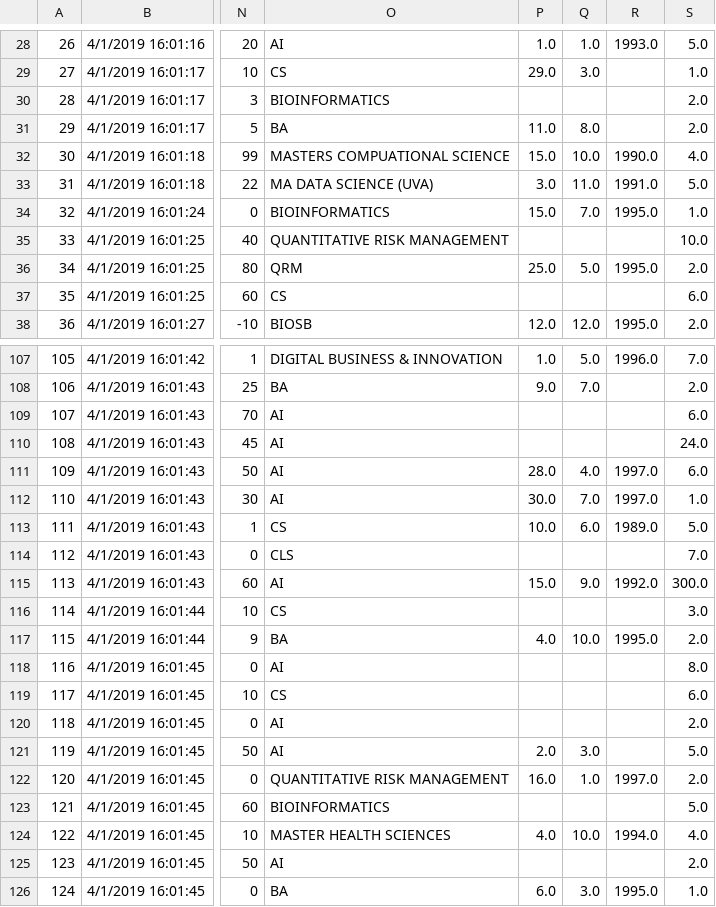
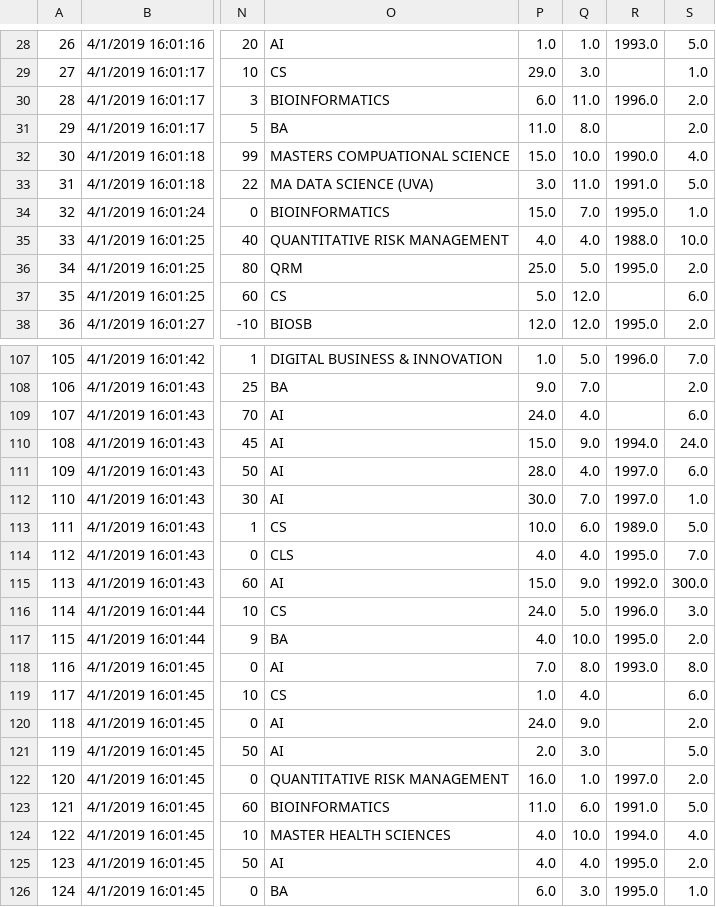
Before and after one commit to voschezang/Data-Mining, a CSV file: ODI-2019-clean.csv, drawn as a sheet; only a part is shown, gaps mark what is left out; the diff covers the shown part only; the diff names each change by its address in the sheet, - before the commit and + after, or states it on an @@ line.

```diff
--- a/ODI-2019-clean.csv
+++ b/ODI-2019-clean.csv
-P30: (empty)
+P30: 6.0
-Q30: (empty)
+Q30: 11.0
-R30: (empty)
+R30: 1996.0
-P35: (empty)
+P35: 4.0
-Q35: (empty)
+Q35: 4.0
-R35: (empty)
+R35: 1988.0
-P37: (empty)
+P37: 5.0
-Q37: (empty)
+Q37: 12.0
-P109: (empty)
+P109: 24.0
-Q109: (empty)
+Q109: 4.0
-P110: (empty)
+P110: 15.0
-Q110: (empty)
+Q110: 9.0
-R110: (empty)
+R110: 1994.0
-P114: (empty)
+P114: 4.0
-Q114: (empty)
+Q114: 4.0
-R114: (empty)
+R114: 1995.0
-P116: (empty)
+P116: 24.0
-Q116: (empty)
+Q116: 5.0
-R116: (empty)
+R116: 1996.0
-P118: (empty)
+P118: 7.0
-Q118: (empty)
+Q118: 8.0
-R118: (empty)
+R118: 1993.0
-P119: (empty)
+P119: 1.0
-Q119: (empty)
+Q119: 4.0
-P120: (empty)
+P120: 24.0
-Q120: (empty)
+Q120: 9.0
-P123: (empty)
+P123: 11.0
-Q123: (empty)
+Q123: 6.0
-R123: (empty)
+R123: 1991.0
-P125: (empty)
+P125: 4.0
-Q125: (empty)
+Q125: 4.0
-R125: (empty)
+R125: 1995.0
```
Also changed, not shown: 1 added row, 1 removed row and 124 edited cells elsewhere in this file, 1 other file.
